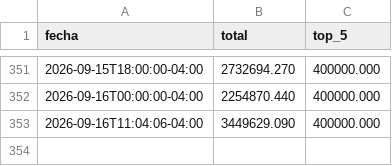
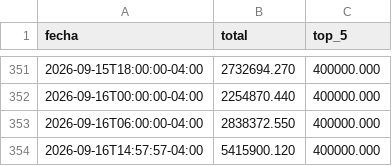
Before and after one commit to mauforonda/indicadores_economicos, a CSV file: tipodecambio/datos/binance_estructura_oferta_sell.csv, drawn as a sheet; only a part is shown, gaps mark what is left out.

```diff
--- a/tipodecambio/datos/binance_estructura_oferta_sell.csv
+++ b/tipodecambio/datos/binance_estructura_oferta_sell.csv
@@ -352,2 +352,3 @@ fecha,total,top_5
 2026-09-16T00:00:00-04:00,2254870.440,400000.000
-2026-09-16T11:04:06-04:00,3449629.090,400000.000
+2026-09-16T06:00:00-04:00,2838372.550,400000.000
+2026-09-16T14:57:57-04:00,5415900.120,400000.000
```
Also changed, not shown: tipodecambio/datos/binance_buy_precio_competitivo.csv, tipodecambio/datos/binance_buy_precio_profundidad.csv, 7 other files.
